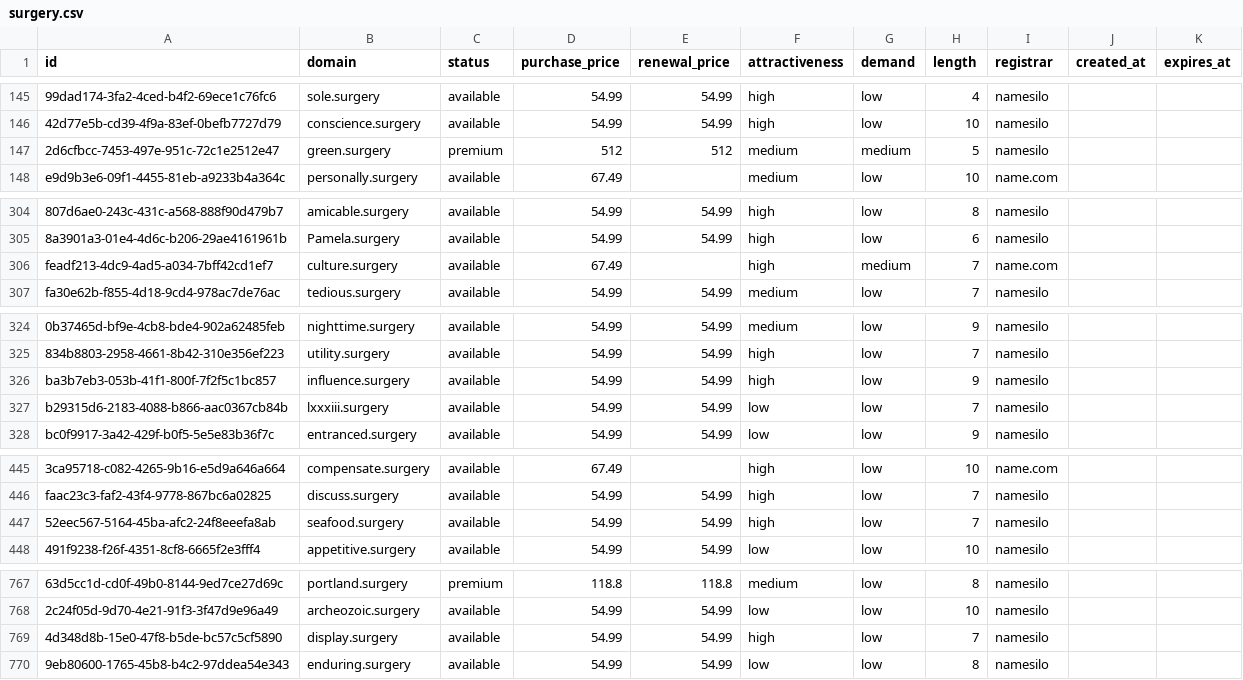
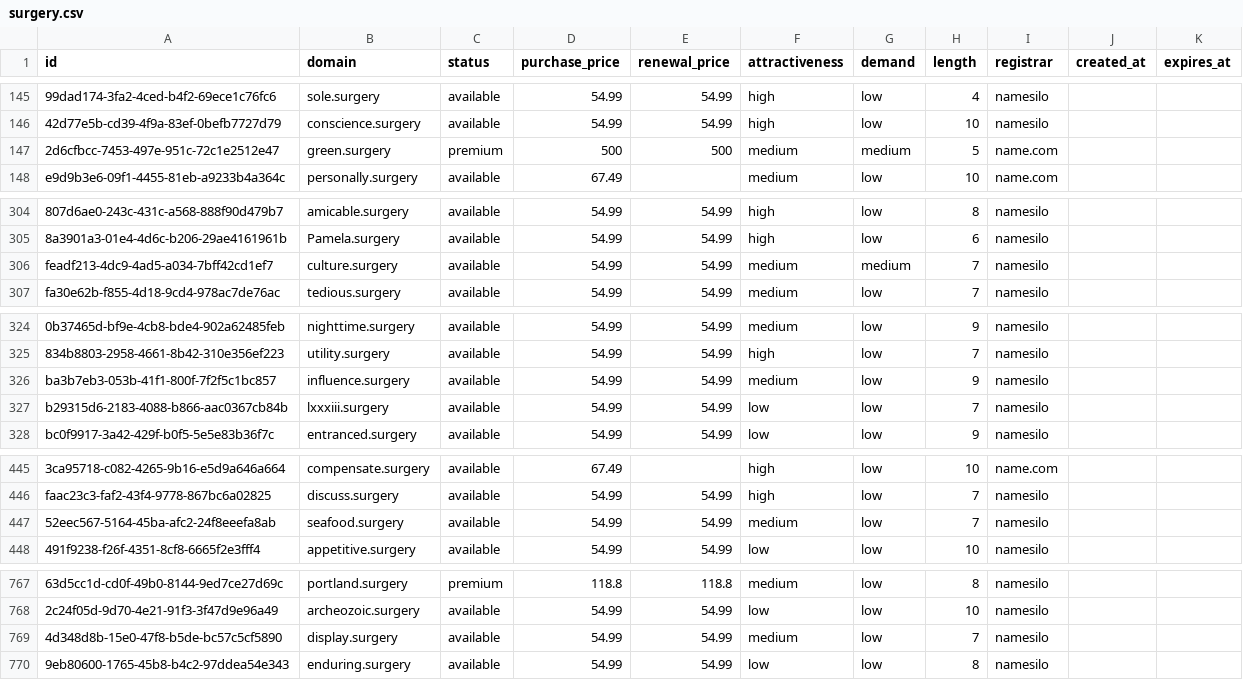
Before and after one commit to UniqueDomains/surgery-oneword-domains, a CSV file: surgery.csv, drawn as a sheet; only a part is shown, gaps mark what is left out; the diff covers the shown part only; the diff names each change by its address in the sheet, - before the commit and + after, or states it on an @@ line.

Commit message:
Domains update

```diff
--- a/surgery.csv
+++ b/surgery.csv
-D147 (purchase_price): 512
+D147 (purchase_price): 500
-E147 (renewal_price): 512
+E147 (renewal_price): 500
-I147 (registrar): namesilo
+I147 (registrar): name.com
-D306 (purchase_price): 67.49
+D306 (purchase_price): 54.99
-E306 (renewal_price): (empty)
+E306 (renewal_price): 54.99
-F306 (attractiveness): high
+F306 (attractiveness): medium
-I306 (registrar): name.com
+I306 (registrar): namesilo
-F326 (attractiveness): high
+F326 (attractiveness): medium
-F447 (attractiveness): high
+F447 (attractiveness): medium
-F769 (attractiveness): high
+F769 (attractiveness): medium
```
Also changed, not shown: 1 edited cell elsewhere in this file, 4 other files.
